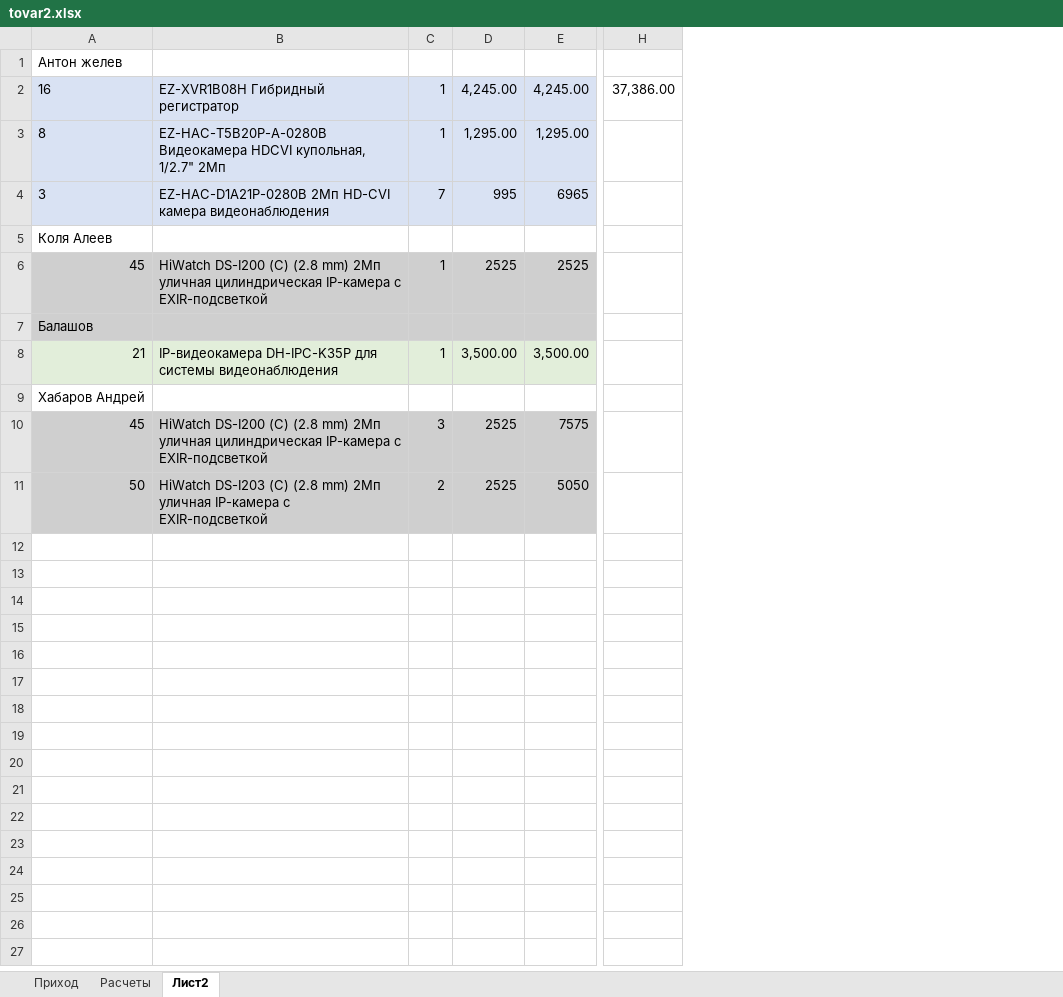
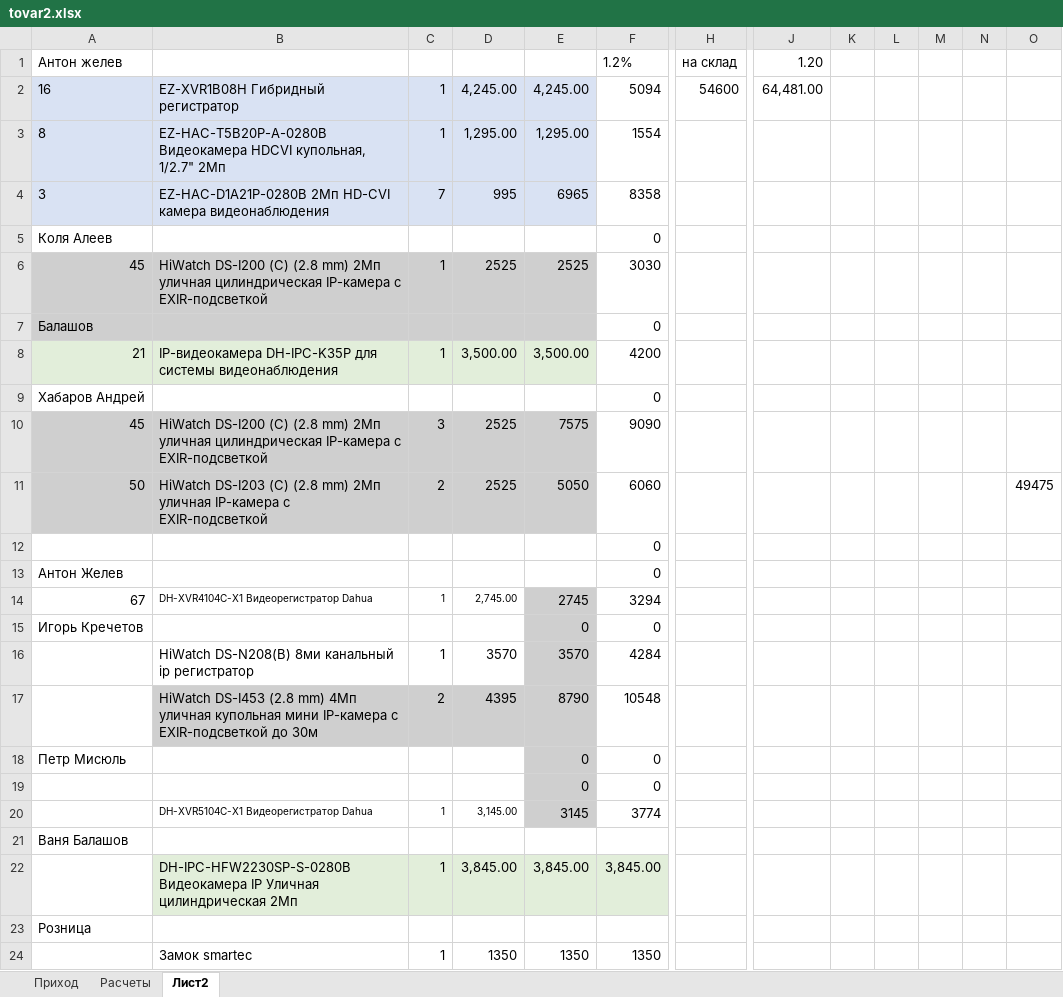
Before and after one commit to kaymantex68/uchet_tovara, an Excel workbook: tovar2.xlsx, sheet Лист2, drawn as a sheet; only a part is shown, gaps mark what is left out; values as stored, in another font and other column widths than the file's, no borders; removed rows and columns are numbered as before the commit, all else as after; rows hold the shown columns only; the diff names each change by its address in the sheet, - before the commit and + after, or states it on an @@ line.

```diff
--- a/tovar2.xlsx (sheet Лист2)
+++ b/tovar2.xlsx (sheet Лист2)
+column F, rows 1-11: 1.2% | 5094 | 1554 | 8358 | 0 | 3030 | 0 | 4200 | 0 | 9090 | 6060
+column H, rows 1-2: на склад | 54600
-column H, row 2: 37,386.00
+column J, rows 1-2: 1.20 | 64,481.00
+column K, empty
+column L, empty
+column M, empty
+column N, empty
+column O, row 11: 49475
+row 12:  |  |  |  |  | 0
+row 13: Антон Желев |  |  |  |  | 0
+row 14: 67 | DH-XVR4104C-X1 Видеорегистратор Dahua | 1 | 2,745.00 | 2745 | 3294
+row 15: Игорь Кречетов |  |  |  | 0 | 0
+row 16:  | HiWatch DS-N208(B) 8ми канальный ip регистратор | 1 | 3570 | 3570 | 4284
+row 17:  | HiWatch DS-I453 (2.8 mm) 4Мп уличная купольная мини IP-камера с EXIR-подсветкой до 30м | 2 | 4395 | 8790 | 10548
+row 18: Петр Мисюль |  |  |  | 0 | 0
+row 19:  |  |  |  | 0 | 0
+row 20:  | DH-XVR5104C-X1 Видеорегистратор Dahua | 1 | 3,145.00 | 3145 | 3774
+row 21: Ваня Балашов
+row 22:  | DH-IPC-HFW2230SP-S-0280B Видеокамера IP Уличная цилиндрическая 2Mп | 1 | 3,845.00 | 3,845.00 | 3,845.00
+row 23: Розница
+row 24:  | Замок smartec | 1 | 1350 | 1350 | 1350
```
Also changed, not shown: sheet Приход, sheet Расчеты, formulas that keep their value.
